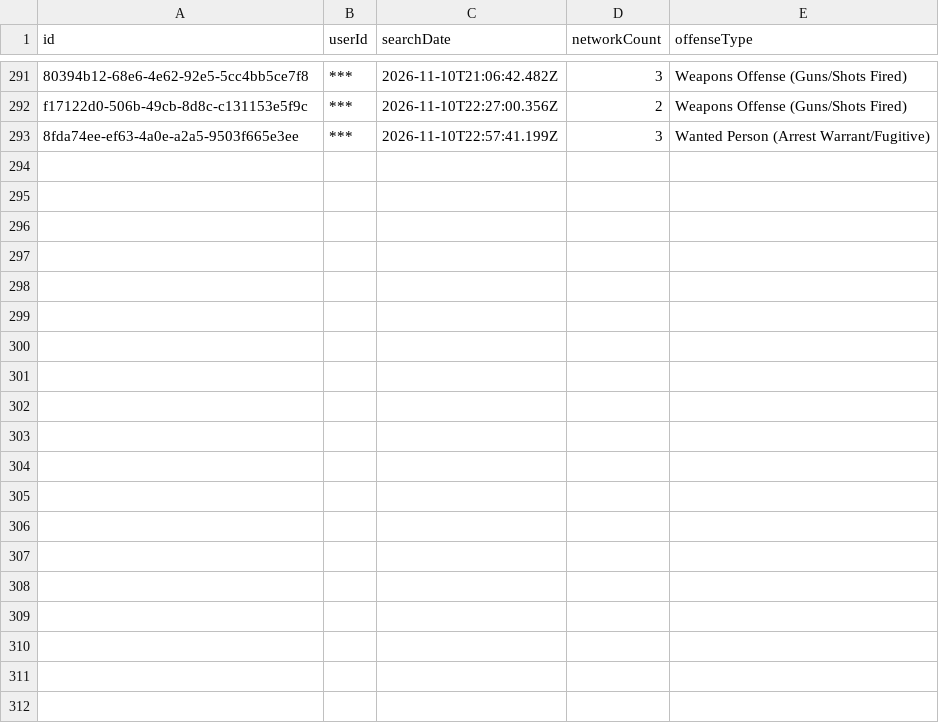
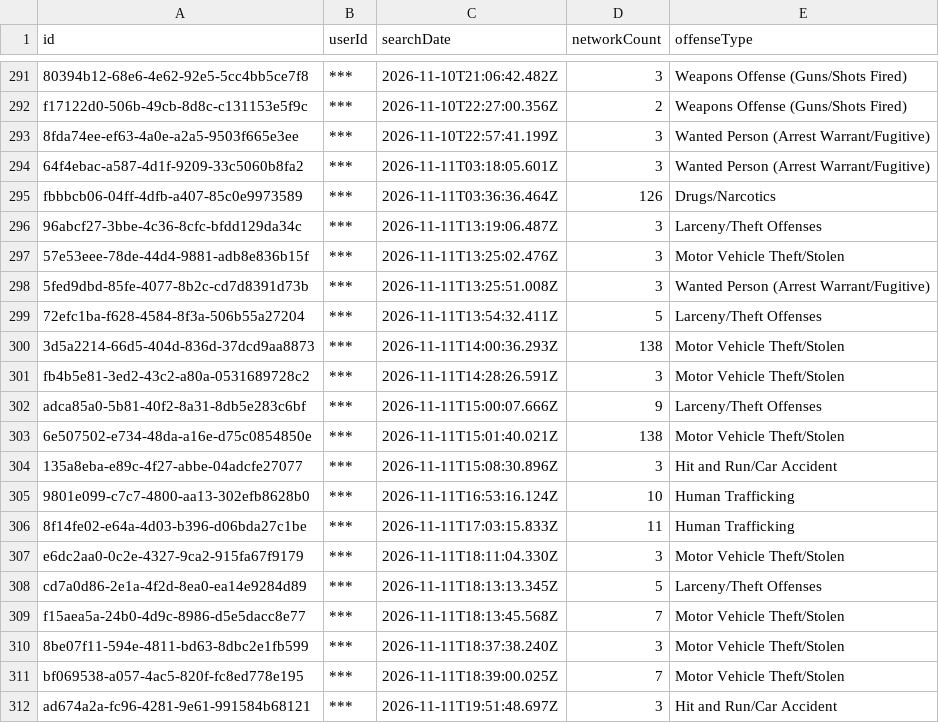
Before and after one commit to Cantica-Systems/mi-flock-transparency, a CSV file: kalamazoo/data/kalamazoo-city-pd/2026-11.csv, drawn as a sheet; only a part is shown, gaps mark what is left out; the diff covers the shown part only.

Commit message:
Update at 2026-11-13T21:03Z (kalamazoo-city-pd +28; portage-city-pd +10)

```diff
--- a/kalamazoo/data/kalamazoo-city-pd/2026-11.csv
+++ b/kalamazoo/data/kalamazoo-city-pd/2026-11.csv
@@ -293 +293,20 @@ f17122d0-506b-49cb-8d8c-c131153e5f9c,***,2026-11-10T22:27:00.356Z,2,Weapons Offe
 8fda74ee-ef63-4a0e-a2a5-9503f665e3ee,***,2026-11-10T22:57:41.199Z,3,Wanted Person (Arrest Warrant/Fugitive)
+64f4ebac-a587-4d1f-9209-33c5060b8fa2,***,2026-11-11T03:18:05.601Z,3,Wanted Person (Arrest Warrant/Fugitive)
+fbbbcb06-04ff-4dfb-a407-85c0e9973589,***,2026-11-11T03:36:36.464Z,126,Drugs/Narcotics
+96abcf27-3bbe-4c36-8cfc-bfdd129da34c,***,2026-11-11T13:19:06.487Z,3,Larceny/Theft Offenses
+57e53eee-78de-44d4-9881-adb8e836b15f,***,2026-11-11T13:25:02.476Z,3,Motor Vehicle Theft/Stolen
+5fed9dbd-85fe-4077-8b2c-cd7d8391d73b,***,2026-11-11T13:25:51.008Z,3,Wanted Person (Arrest Warrant/Fugitive)
+72efc1ba-f628-4584-8f3a-506b55a27204,***,2026-11-11T13:54:32.411Z,5,Larceny/Theft Offenses
+3d5a2214-66d5-404d-836d-37dcd9aa8873,***,2026-11-11T14:00:36.293Z,138,Motor Vehicle Theft/Stolen
+fb4b5e81-3ed2-43c2-a80a-0531689728c2,***,2026-11-11T14:28:26.591Z,3,Motor Vehicle Theft/Stolen
+adca85a0-5b81-40f2-8a31-8db5e283c6bf,***,2026-11-11T15:00:07.666Z,9,Larceny/Theft Offenses
+6e507502-e734-48da-a16e-d75c0854850e,***,2026-11-11T15:01:40.021Z,138,Motor Vehicle Theft/Stolen
+135a8eba-e89c-4f27-abbe-04adcfe27077,***,2026-11-11T15:08:30.896Z,3,Hit and Run/Car Accident
+9801e099-c7c7-4800-aa13-302efb8628b0,***,2026-11-11T16:53:16.124Z,10,Human Trafficking
+8f14fe02-e64a-4d03-b396-d06bda27c1be,***,2026-11-11T17:03:15.833Z,11,Human Trafficking
+e6dc2aa0-0c2e-4327-9ca2-915fa67f9179,***,2026-11-11T18:11:04.330Z,3,Motor Vehicle Theft/Stolen
+cd7a0d86-2e1a-4f2d-8ea0-ea14e9284d89,***,2026-11-11T18:13:13.345Z,5,Larceny/Theft Offenses
+f15aea5a-24b0-4d9c-8986-d5e5dacc8e77,***,2026-11-11T18:13:45.568Z,7,Motor Vehicle Theft/Stolen
+8be07f11-594e-4811-bd63-8dbc2e1fb599,***,2026-11-11T18:37:38.240Z,3,Motor Vehicle Theft/Stolen
+bf069538-a057-4ac5-820f-fc8ed778e195,***,2026-11-11T18:39:00.025Z,7,Motor Vehicle Theft/Stolen
+ad674a2a-fc96-4281-9e61-991584b68121,***,2026-11-11T19:51:48.697Z,3,Hit and Run/Car Accident
```
Also changed, not shown: 9 added rows elsewhere in this file, kalamazoo/data/kalamazoo-city-pd/stats.csv, kalamazoo/data/portage-city-pd/2026-11.csv, 6 other files.
